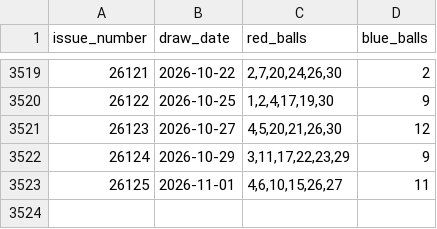
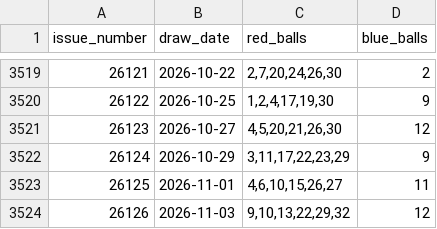
Before and after one commit to hurongson/lottery-analyzer, a CSV file: data/ssq_draws.csv, drawn as a sheet; only a part is shown, gaps mark what is left out; the diff names each change by its address in the sheet, - before the commit and + after, or states it on an @@ line.

```diff
--- a/data/ssq_draws.csv
+++ b/data/ssq_draws.csv
+row 3524: 26126 | 2026-11-03 | 9,10,13,22,29,32 | 12
```
